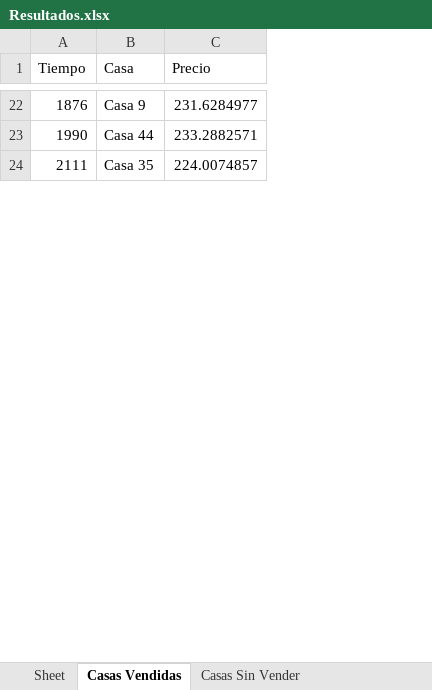
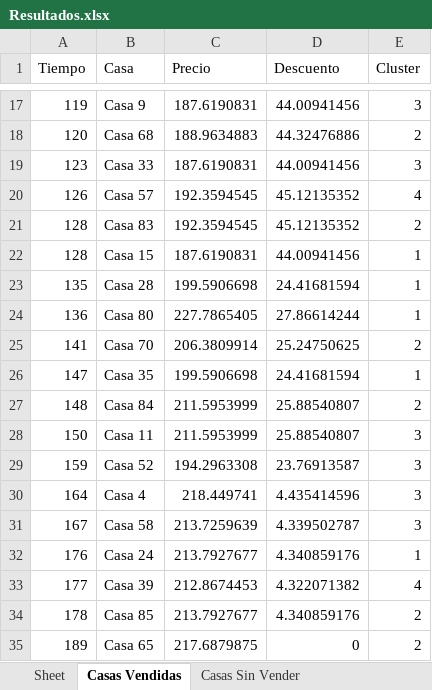
Before and after one commit to Tyrell-Wellick/Capstone_Operativa_Inmobiliaria, an Excel workbook: Simulación/Resultados.xlsx, sheet Casas Vendidas, drawn as a sheet; only a part is shown, gaps mark what is left out; values as stored, in another font and other column widths than the file's, no borders; removed rows and columns are numbered as before the commit, all else as after; the diff covers the shown part only; the diff names each change by its address in the sheet, - before the commit and + after, or states it on an @@ line.

```diff
--- a/Simulación/Resultados.xlsx (sheet Casas Vendidas)
+++ b/Simulación/Resultados.xlsx (sheet Casas Vendidas)
+column D (Descuento), row 17: 44.00941456; row 26: 24.41681594
+column E (Cluster), row 17: 3; row 26: 1
-A17 (Tiempo): 1876
+A17 (Tiempo): 119
-C17 (Precio): 231.6284977
+C17 (Precio): 187.6190831
-row 23: 1990 | Casa 44 | 233.2882571
+row 18: 120 | Casa 68 | 188.9634883 | 44.32476886 | 2
+row 19: 123 | Casa 33 | 187.6190831 | 44.00941456 | 3
+row 20: 126 | Casa 57 | 192.3594545 | 45.12135352 | 4
+row 21: 128 | Casa 83 | 192.3594545 | 45.12135352 | 2
+row 22: 128 | Casa 15 | 187.6190831 | 44.00941456 | 1
+row 23: 135 | Casa 28 | 199.5906698 | 24.41681594 | 1
+row 24: 136 | Casa 80 | 227.7865405 | 27.86614244 | 1
+row 25: 141 | Casa 70 | 206.3809914 | 25.24750625 | 2
-A26 (Tiempo): 2111
+A26 (Tiempo): 147
-C26 (Precio): 224.0074857
+C26 (Precio): 199.5906698
+row 27: 148 | Casa 84 | 211.5953999 | 25.88540807 | 2
+row 28: 150 | Casa 11 | 211.5953999 | 25.88540807 | 3
+row 29: 159 | Casa 52 | 194.2963308 | 23.76913587 | 3
+row 30: 164 | Casa 4 | 218.449741 | 4.435414596 | 3
+row 31: 167 | Casa 58 | 213.7259639 | 4.339502787 | 3
+row 32: 176 | Casa 24 | 213.7927677 | 4.340859176 | 1
+row 33: 177 | Casa 39 | 212.8674453 | 4.322071382 | 4
+row 34: 178 | Casa 85 | 213.7927677 | 4.340859176 | 2
+row 35: 189 | Casa 65 | 217.6879875 | 0 | 2
```
Also changed, not shown: 72 added rows, 14 removed rows and 13 edited cells elsewhere in this sheet, sheet Casas Sin Vender, other sheet tabs, 2 other files.
